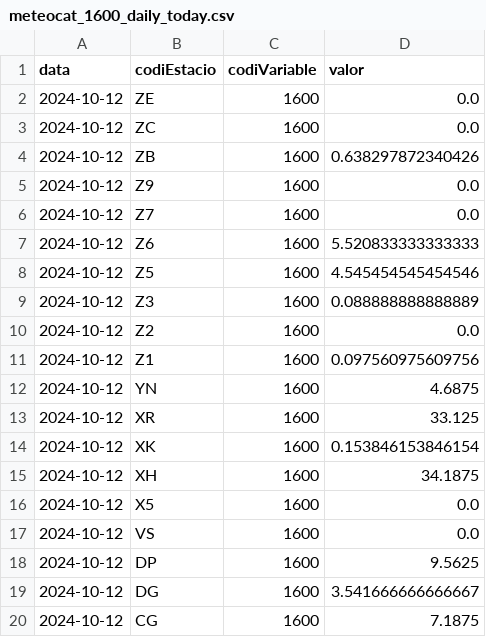
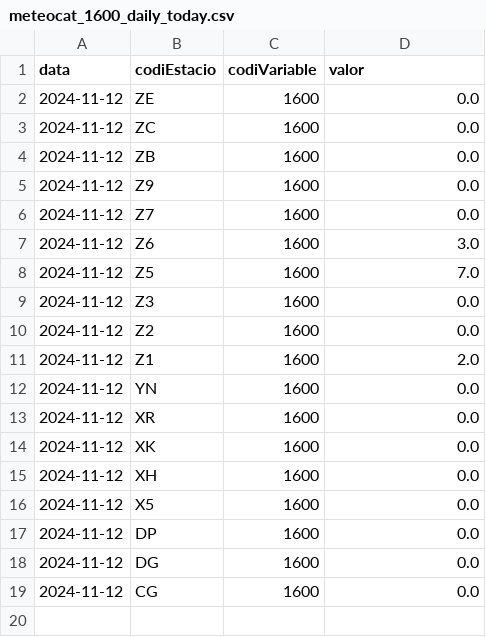
Before and after one commit to arnausanz/arnausanz.github.io, a CSV file: data/processed/meteocat/meteocat_1600_daily_today.csv, drawn as a sheet.

```diff
--- a/data/processed/meteocat/meteocat_1600_daily_today.csv
+++ b/data/processed/meteocat/meteocat_1600_daily_today.csv
@@ -1,20 +1,19 @@
 data,codiEstacio,codiVariable,valor
-2024-10-12,ZE,1600,0.0
-2024-10-12,ZC,1600,0.0
-2024-10-12,ZB,1600,0.638297872340426
-2024-10-12,Z9,1600,0.0
-2024-10-12,Z7,1600,0.0
-2024-10-12,Z6,1600,5.520833333333333
-2024-10-12,Z5,1600,4.545454545454546
-2024-10-12,Z3,1600,0.088888888888889
-2024-10-12,Z2,1600,0.0
-2024-10-12,Z1,1600,0.097560975609756
-2024-10-12,YN,1600,4.6875
-2024-10-12,XR,1600,33.125
-2024-10-12,XK,1600,0.153846153846154
-2024-10-12,XH,1600,34.1875
-2024-10-12,X5,1600,0.0
-2024-10-12,VS,1600,0.0
-2024-10-12,DP,1600,9.5625
-2024-10-12,DG,1600,3.541666666666667
-2024-10-12,CG,1600,7.1875
+2024-11-12,ZE,1600,0.0
+2024-11-12,ZC,1600,0.0
+2024-11-12,ZB,1600,0.0
+2024-11-12,Z9,1600,0.0
+2024-11-12,Z7,1600,0.0
+2024-11-12,Z6,1600,3.0
+2024-11-12,Z5,1600,7.0
+2024-11-12,Z3,1600,0.0
+2024-11-12,Z2,1600,0.0
+2024-11-12,Z1,1600,2.0
+2024-11-12,YN,1600,0.0
+2024-11-12,XR,1600,0.0
+2024-11-12,XK,1600,0.0
+2024-11-12,XH,1600,0.0
+2024-11-12,X5,1600,0.0
+2024-11-12,DP,1600,0.0
+2024-11-12,DG,1600,0.0
+2024-11-12,CG,1600,0.0
```
Also changed, not shown: data/processed/aca/aca_daily_today.csv, data/processed/meteocat/meteocat_1000_daily_today.csv, 4 other files.
